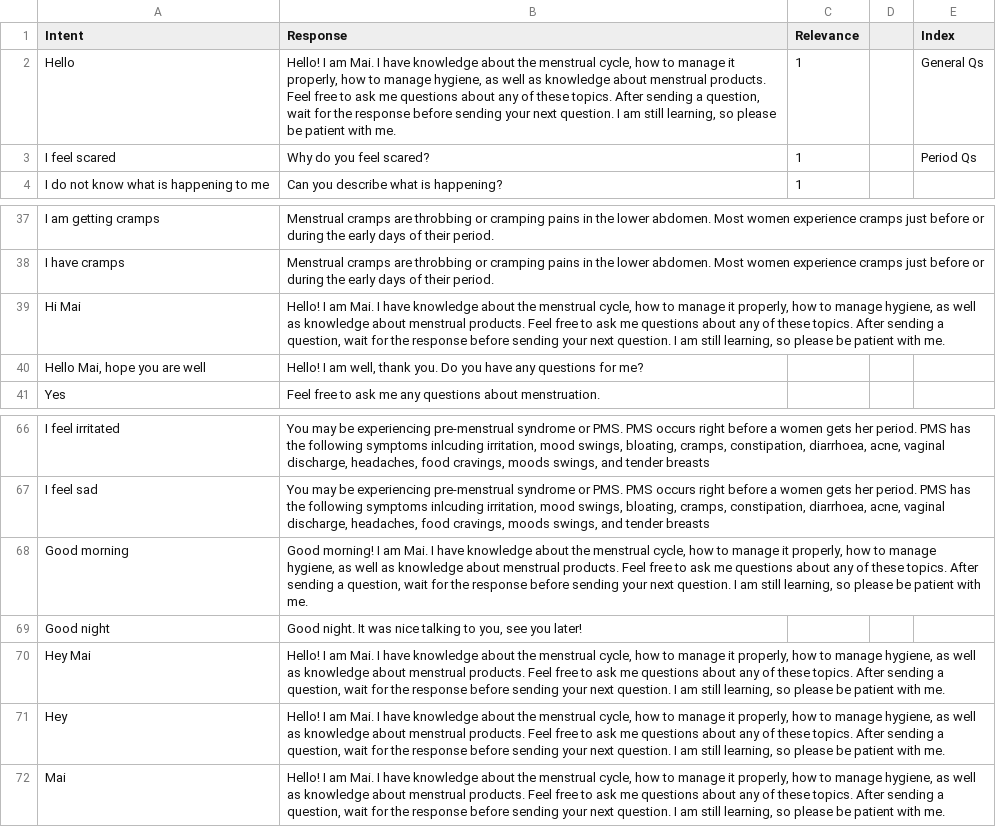
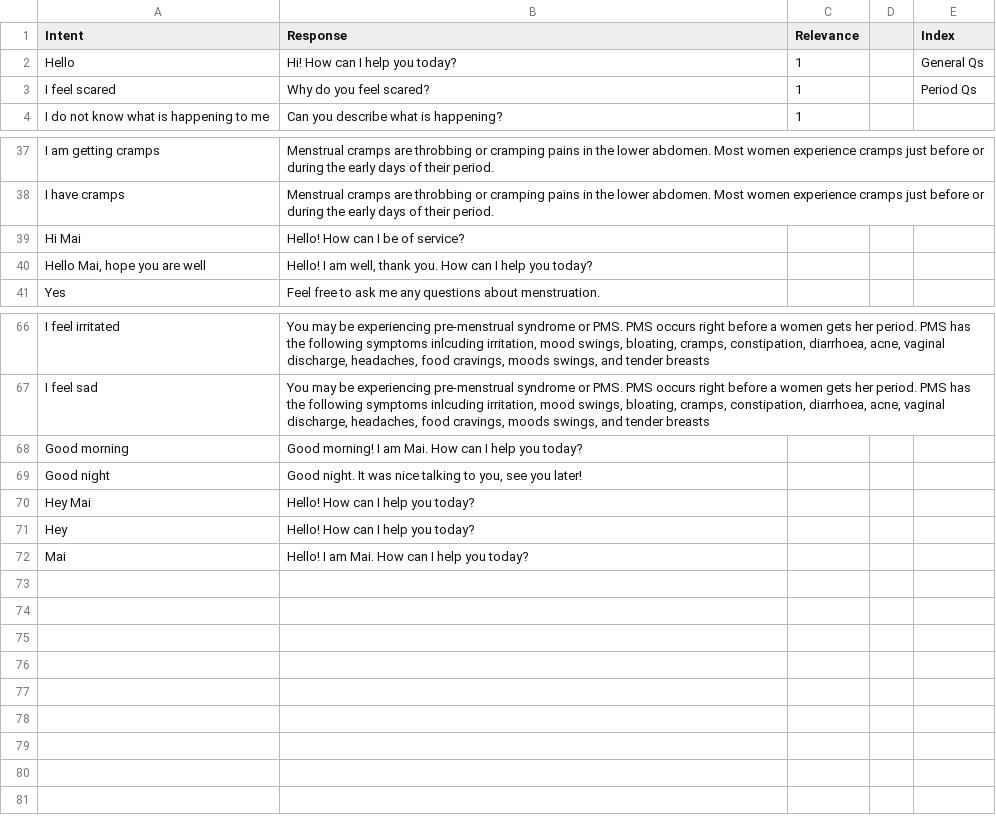
Before and after one commit to ShafaqFatimaMughal/Kaavish-Mai-Transformer-Based-Urdu-Chatbot, a CSV file: Datasets/Initial/Self-Curated/Kaavish D4 - New Periods Curriculum.csv, drawn as a sheet; only a part is shown, gaps mark what is left out.

```diff
--- a/Datasets/Initial/Self-Curated/Kaavish D4 - New Periods Curriculum.csv
+++ b/Datasets/Initial/Self-Curated/Kaavish D4 - New Periods Curriculum.csv
@@ -1,3 +1,3 @@
 Intent,Response,Relevance,,Index
-Hello,"Hello! I am Mai. I have knowledge about the menstrual cycle, how to manage it properly, how to manage hygiene, as well as knowledge about menstrual products. Feel free to ask me questions about any of these topics. After sending a question, wait for the response before sending your next question. I am still learning, so please be patient with me.",1,,General Qs
+Hello,Hi! How can I help you today?,1,,General Qs
 I feel scared,Why do you feel scared?,1,,Period Qs
@@ -38,4 +38,4 @@ I am getting cramps,Menstrual cramps are throbbing or cramping pains in the lowe
 I have cramps,Menstrual cramps are throbbing or cramping pains in the lower abdomen. Most women experience cramps just before or during the early days of their period.,,,
-Hi Mai,"Hello! I am Mai. I have knowledge about the menstrual cycle, how to manage it properly, how to manage hygiene, as well as knowledge about menstrual products. Feel free to ask me questions about any of these topics. After sending a question, wait for the response before sending your next question. I am still learning, so please be patient with me.",,,
-"Hello Mai, hope you are well","Hello! I am well, thank you. Do you have any questions for me?",,,
+Hi Mai,Hello! How can I be of service?,,,
+"Hello Mai, hope you are well","Hello! I am well, thank you. How can I help you today?",,,
 Yes,Feel free to ask me any questions about menstruation.,,,
@@ -67,6 +67,6 @@ I feel irritated,"You may be experiencing pre-menstrual syndrome or PMS. PMS occ
 I feel sad,"You may be experiencing pre-menstrual syndrome or PMS. PMS occurs right before a women gets her period. PMS has the following symptoms inlcuding irritation, mood swings, bloating, cramps, constipation, diarrhoea, acne, vaginal discharge, headaches, food cravings, moods swings, and tender breasts",,,
-Good morning,"Good morning! I am Mai. I have knowledge about the menstrual cycle, how to manage it properly, how to manage hygiene, as well as knowledge about menstrual products. Feel free to ask me questions about any of these topics. After sending a question, wait for the response before sending your next question. I am still learning, so please be patient with me.",,,
+Good morning,Good morning! I am Mai. How can I help you today?,,,
 Good night,"Good night. It was nice talking to you, see you later!",,,
-Hey Mai,"Hello! I am Mai. I have knowledge about the menstrual cycle, how to manage it properly, how to manage hygiene, as well as knowledge about menstrual products. Feel free to ask me questions about any of these topics. After sending a question, wait for the response before sending your next question. I am still learning, so please be patient with me.",,,
-Hey,"Hello! I am Mai. I have knowledge about the menstrual cycle, how to manage it properly, how to manage hygiene, as well as knowledge about menstrual products. Feel free to ask me questions about any of these topics. After sending a question, wait for the response before sending your next question. I am still learning, so please be patient with me.",,,
-Mai,"Hello! I am Mai. I have knowledge about the menstrual cycle, how to manage it properly, how to manage hygiene, as well as knowledge about menstrual products. Feel free to ask me questions about any of these topics. After sending a question, wait for the response before sending your next question. I am still learning, so please be patient with me.",,,
+Hey Mai,Hello! How can I help you today?,,,
+Hey,Hello! How can I help you today?,,,
+Mai,Hello! I am Mai. How can I help you today?,,,
```
Also changed, not shown: Datasets/Initial/Self-Curated/Kaavish D0 - General Mai.csv, Datasets/Initial/Self-Curated/Kaavish D11 - Survey Form.csv, 2 other files.
